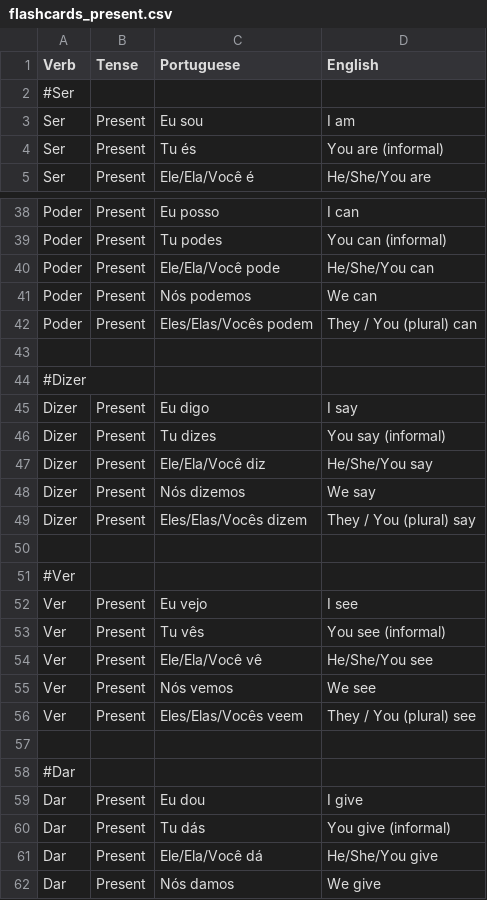
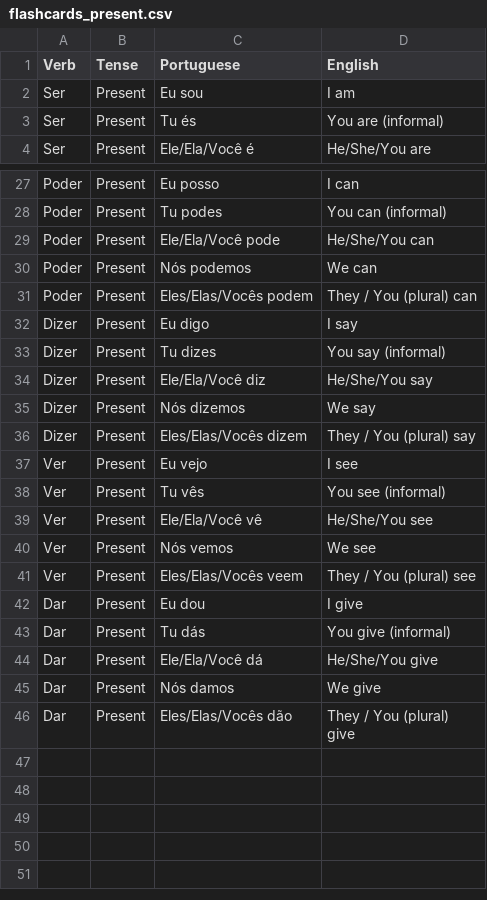
Before and after one commit to jordgarvi/portuguese-study-deck, a CSV file: flashcards/flashcards_present.csv, drawn as a sheet; only a part is shown, gaps mark what is left out; the shorter side is filled out with more unchanged rows; the diff covers the shown part only; the diff names each change by its address in the sheet, - before the commit and + after, or states it on an @@ line.

Commit message:
Changes made to flashcards_present to fix placement issues

```diff
--- a/flashcards/flashcards_present.csv
+++ b/flashcards/flashcards_present.csv
-row 2: #Ser
-row 43: (empty)
-row 44: #Dizer
-row 50: (empty)
-row 51: #Ver
-row 57: (empty)
-row 58: #Dar
```
Also changed, not shown: 10 removed rows elsewhere in this file.
